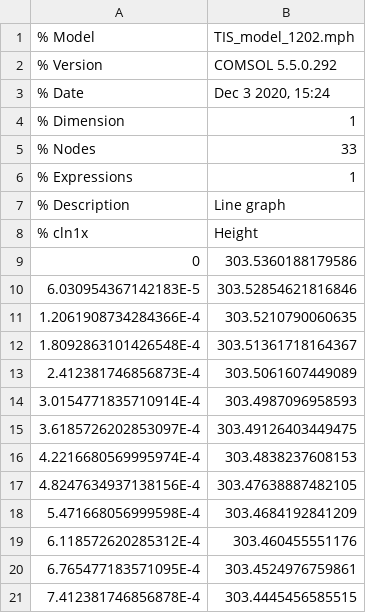
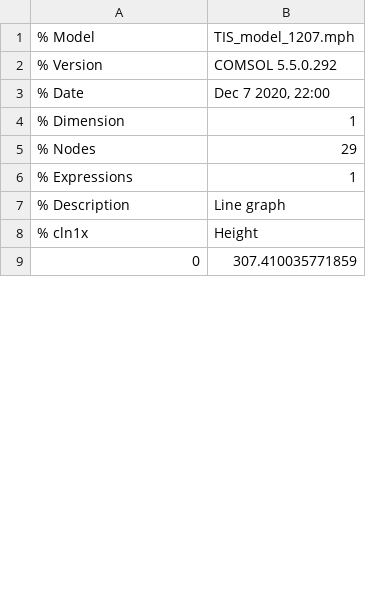
Before and after one commit to SHENHAO1213/BME417_Project_Result, a CSV file: middle_vertical.csv, drawn as a sheet; only a part is shown; the diff covers the shown part only.

```diff
--- a/middle_vertical.csv
+++ b/middle_vertical.csv
@@ -1,6 +1,6 @@
-% Model,TIS_model_1202.mph
+% Model,TIS_model_1207.mph
 % Version,COMSOL 5.5.0.292
-% Date,"Dec 3 2020, 15:24"
+% Date,"Dec 7 2020, 22:00"
 % Dimension,1
-% Nodes,33
+% Nodes,29
 % Expressions,1
@@ -8,14 +8,2 @@
 % cln1x,Height
-0,303.5360188179586
-6.030954367142183E-5,303.52854621816846
-1.2061908734284366E-4,303.5210790060635
-1.8092863101426548E-4,303.51361718164367
-2.412381746856873E-4,303.5061607449089
-3.0154771835710914E-4,303.4987096958593
-3.6185726202853097E-4,303.49126403449475
-4.2216680569995974E-4,303.4838237608153
-4.8247634937138156E-4,303.47638887482105
-5.471668056999598E-4,303.4684192841209
-6.118572620285312E-4,303.460455551176
-6.765477183571095E-4,303.4524976759861
-7.412381746856878E-4,303.4445456585515
+0,307.410035771859
```
Also changed, not shown: 28 added rows and 20 removed rows elsewhere in this file, left_horizontal.csv, left_vertical.csv, 3 other files.
